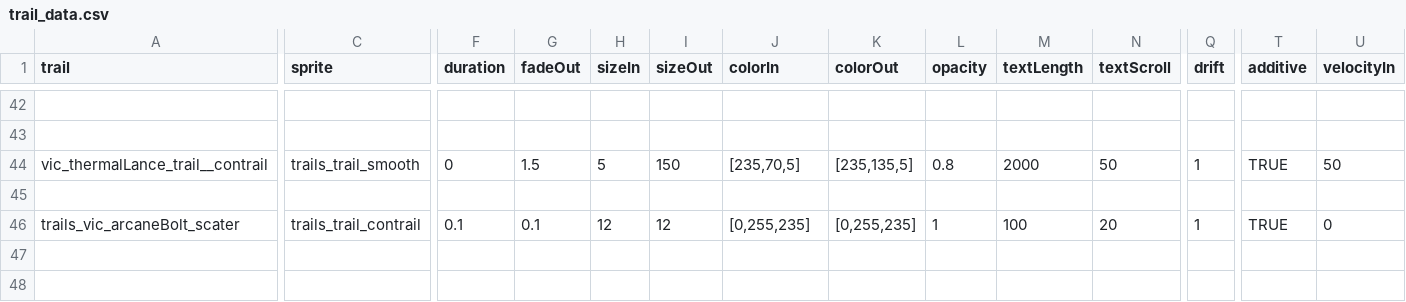
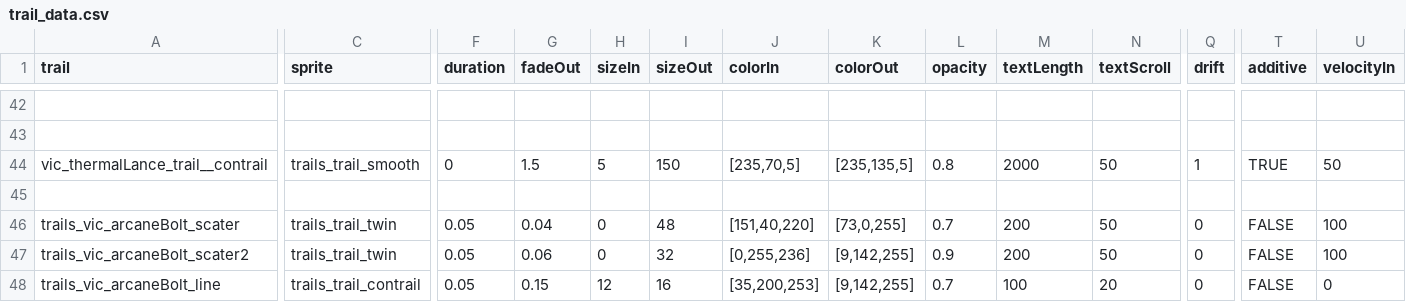
Before and after one commit to AstaratStarsector/VIC, a CSV file: VIC/data/trails/trail_data.csv, drawn as a sheet; only a part is shown, gaps mark what is left out; rows hold the shown columns only; the diff covers the shown part only; the diff names each change by its address in the sheet, - before the commit and + after, or states it on an @@ line.

```diff
--- a/VIC/data/trails/trail_data.csv
+++ b/VIC/data/trails/trail_data.csv
-C46 (sprite): trails_trail_contrail
+C46 (sprite): trails_trail_twin
-F46 (duration): 0.1
+F46 (duration): 0.05
-G46 (fadeOut): 0.1
+G46 (fadeOut): 0.04
-H46 (sizeIn): 12
+H46 (sizeIn): 0
-I46 (sizeOut): 12
+I46 (sizeOut): 48
-J46 (colorIn): [0,255,235]
+J46 (colorIn): [151,40,220]
-K46 (colorOut): [0,255,235]
+K46 (colorOut): [73,0,255]
-L46 (opacity): 1
+L46 (opacity): 0.7
-M46 (textLength): 100
+M46 (textLength): 200
-N46 (textScroll): 20
+N46 (textScroll): 50
-Q46 (drift): 1
+Q46 (drift): 0
-T46 (additive): TRUE
+T46 (additive): FALSE
-U46 (velocityIn): 0
+U46 (velocityIn): 100
+row 47: trails_vic_arcaneBolt_scater2 | trails_trail_twin | 0.05 | 0.06 | 0 | 32 | [0,255,236] | [9,142,255] | 0.9 | 200 | 50 | 0 | FALSE | 100
+row 48: trails_vic_arcaneBolt_line | trails_trail_contrail | 0.05 | 0.15 | 12 | 16 | [35,200,253] | [9,142,255] | 0.7 | 100 | 20 | 0 | FALSE | 0
```
Also changed, not shown: 5 edited cells elsewhere in this file, VIC/data/weapons/weapon_data.csv, 6 other files.
